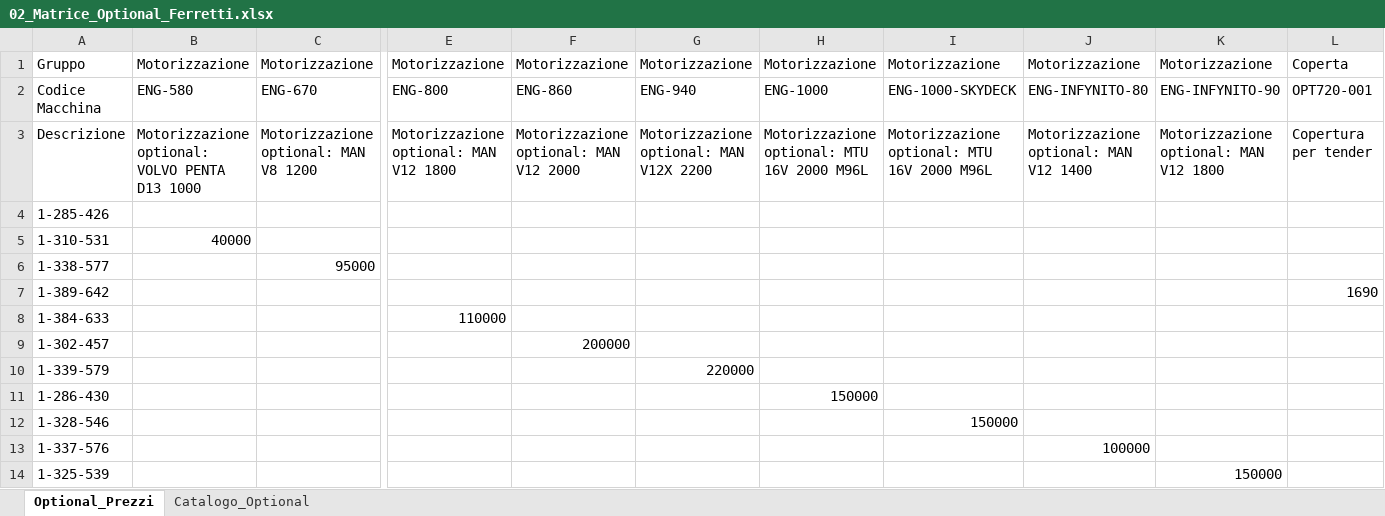
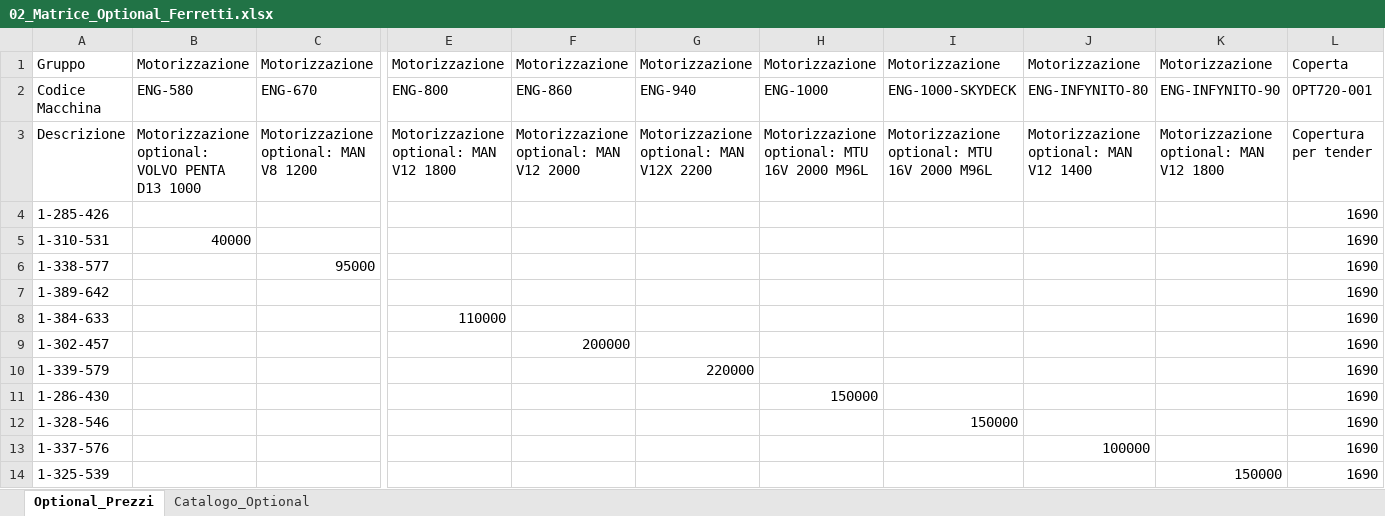
Before and after one commit to rarmentaro1204/ferretti, an Excel workbook: dist/data/02_Matrice_Optional_Ferretti.xlsx, sheet Optional_Prezzi, drawn as a sheet; only a part is shown, gaps mark what is left out; values as stored, in another font and other column widths than the file's, no borders; removed rows and columns are numbered as before the commit, all else as after; rows hold the shown columns only; the diff names each change by its address in the sheet, - before the commit and + after, or states it on an @@ line.

```diff
--- a/dist/data/02_Matrice_Optional_Ferretti.xlsx (sheet Optional_Prezzi)
+++ b/dist/data/02_Matrice_Optional_Ferretti.xlsx (sheet Optional_Prezzi)
-row 4: 1-285-426
-row 5: 1-310-531 | 40000
-row 6: 1-338-577 |  | 95000
+row 4: 1-285-426 |  |  |  |  |  |  |  |  |  | 1690
+row 5: 1-310-531 | 40000 |  |  |  |  |  |  |  |  | 1690
+row 6: 1-338-577 |  | 95000 |  |  |  |  |  |  |  | 1690
-row 8: 1-384-633 |  |  | 110000
-row 9: 1-302-457 |  |  |  | 200000
-row 10: 1-339-579 |  |  |  |  | 220000
-row 11: 1-286-430 |  |  |  |  |  | 150000
-row 12: 1-328-546 |  |  |  |  |  |  | 150000
-row 13: 1-337-576 |  |  |  |  |  |  |  | 100000
-row 14: 1-325-539 |  |  |  |  |  |  |  |  | 150000
+row 8: 1-384-633 |  |  | 110000 |  |  |  |  |  |  | 1690
+row 9: 1-302-457 |  |  |  | 200000 |  |  |  |  |  | 1690
+row 10: 1-339-579 |  |  |  |  | 220000 |  |  |  |  | 1690
+row 11: 1-286-430 |  |  |  |  |  | 150000 |  |  |  | 1690
+row 12: 1-328-546 |  |  |  |  |  |  | 150000 |  |  | 1690
+row 13: 1-337-576 |  |  |  |  |  |  |  | 100000 |  | 1690
+row 14: 1-325-539 |  |  |  |  |  |  |  |  | 150000 | 1690
```
Also changed, not shown: 1 other file.
